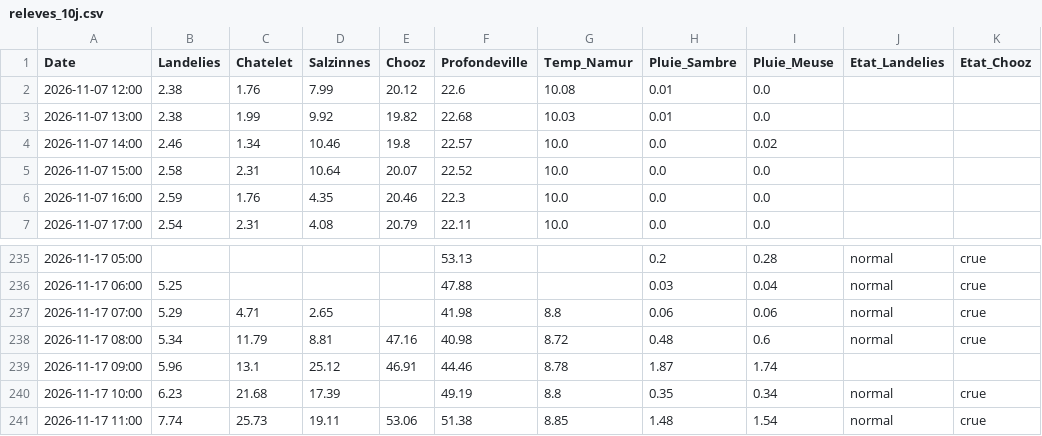
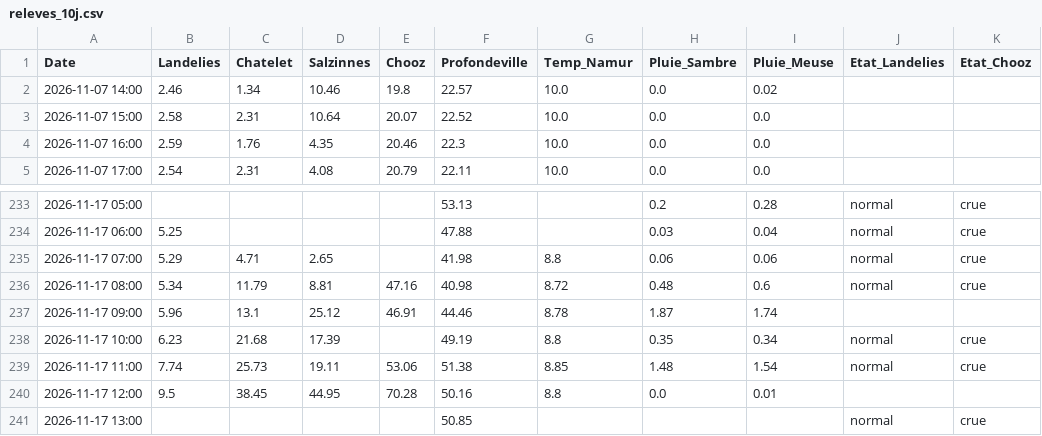
Before and after one commit to clem-tried-it/Guide-peche, a CSV file: data/releves_10j.csv, drawn as a sheet; only a part is shown, gaps mark what is left out.

```diff
--- a/data/releves_10j.csv
+++ b/data/releves_10j.csv
@@ -1,4 +1,2 @@
 Date,Landelies,Chatelet,Salzinnes,Chooz,Profondeville,Temp_Namur,Pluie_Sambre,Pluie_Meuse,Etat_Landelies,Etat_Chooz
-2026-11-07 12:00,2.38,1.76,7.99,20.12,22.6,10.08,0.01,0.0,,
-2026-11-07 13:00,2.38,1.99,9.92,19.82,22.68,10.03,0.01,0.0,,
 2026-11-07 14:00,2.46,1.34,10.46,19.8,22.57,10.0,0.0,0.02,,
@@ -241 +239,3 @@ Date,Landelies,Chatelet,Salzinnes,Chooz,Profondeville,Temp_Namur,Pluie_Sambre,Pl
 2026-11-17 11:00,7.74,25.73,19.11,53.06,51.38,8.85,1.48,1.54,normal,crue
+2026-11-17 12:00,9.5,38.45,44.95,70.28,50.16,8.8,0.0,0.01,,
+2026-11-17 13:00,,,,,50.85,,,,normal,crue
```
Also changed, not shown: data/historique.csv, data/releves.csv, 1 other file.
